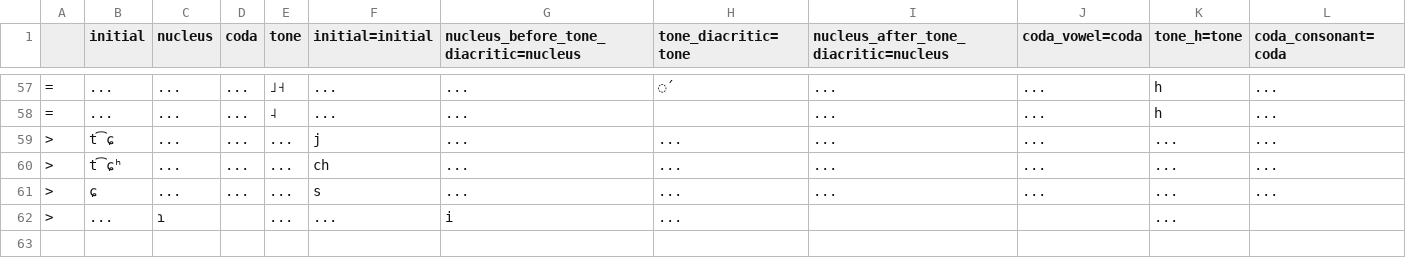
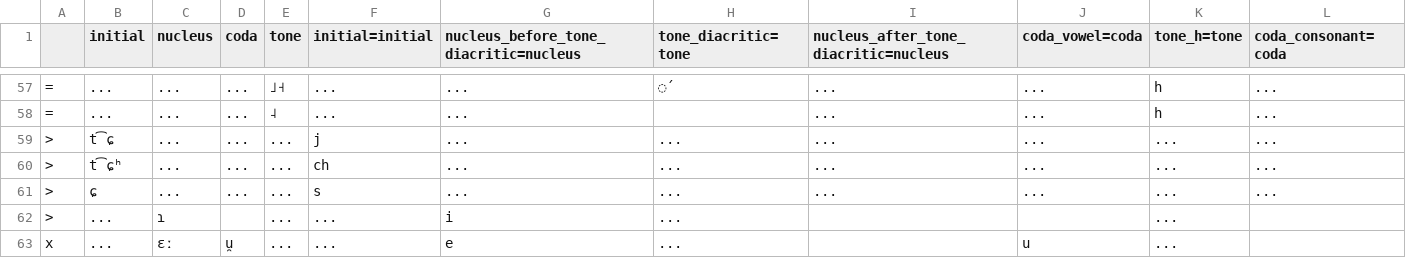
Before and after one commit to tommycs127/yumcha, a TSV file: yumcha/data/cantonese/schemes/yale.tsv, drawn as a sheet; only a part is shown, gaps mark what is left out; the diff names each change by its address in the sheet, - before the commit and + after, or states it on an @@ line.

```diff
--- a/yumcha/data/cantonese/schemes/yale.tsv
+++ b/yumcha/data/cantonese/schemes/yale.tsv
+row 63: x | ... | ɛː | u̯ | ... | ... | e | ... |  | u | ...
```
Also changed, not shown: yumcha/data/cantonese/schemes/meyer_wempe.tsv, yumcha/data/cantonese/schemes/penkyamp.tsv.
